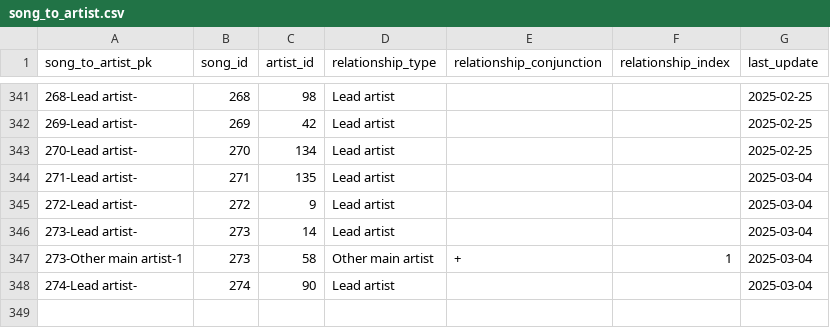
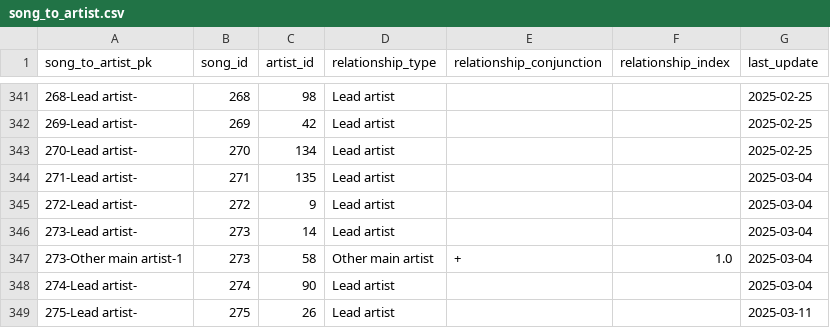
Before and after one commit to jwmanahan/billboard, a CSV file: source_data/song_to_artist.csv, drawn as a sheet; only a part is shown, gaps mark what is left out.

```diff
--- a/source_data/song_to_artist.csv
+++ b/source_data/song_to_artist.csv
@@ -346,3 +346,4 @@ song_to_artist_pk,song_id,artist_id,relationship_type,relationship_conjunction,r
 273-Lead artist-,273,14,Lead artist,,,2025-03-04
-273-Other main artist-1,273,58,Other main artist,+,1,2025-03-04
+273-Other main artist-1,273,58,Other main artist,+,1.0,2025-03-04
 274-Lead artist-,274,90,Lead artist,,,2025-03-04
+275-Lead artist-,275,26,Lead artist,,,2025-03-11
```
Also changed, not shown: source_data/billboard_ranking.csv, source_data/song.csv, 3 other files.
